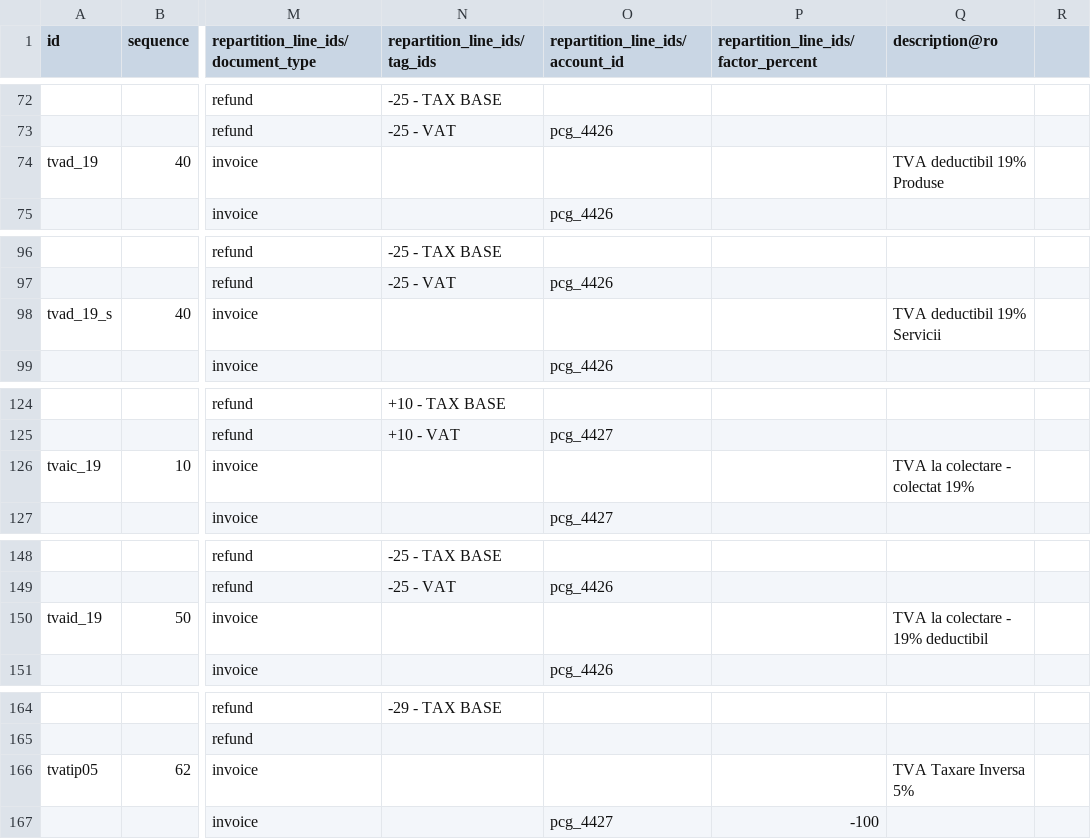
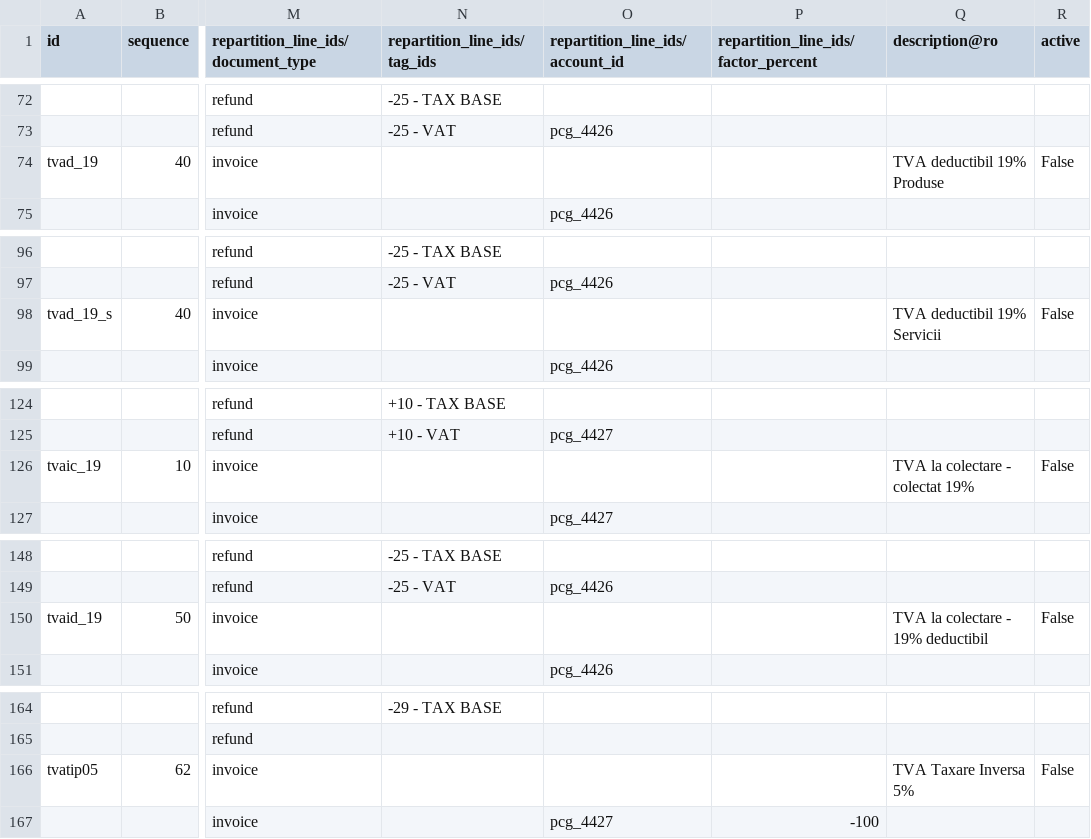
Before and after one commit to acsone/odoo, a CSV file: addons/l10n_ro/data/template/account.tax-ro.csv, drawn as a sheet; only a part is shown, gaps mark what is left out; the diff covers the shown part only; the diff names each change by its address in the sheet, - before the commit and + after, or states it on an @@ line.

Commit message:
[FIX] l10n_ro: Add the "active" column to the account taxes
Set taxes that are no longer used to inactive, all of the taxes set to inactive
are either 5%/9%/19% that are not in the tax report anymore.

closes odoo/odoo#250195

Forward-port-of: #241529
Related: odoo/enterprise#108374
Signed-off-by: Sven Führ (svfu) <svfu@odoo.com>
Signed-off-by: Yassien Ahmed Abdelghaffar Ghoniem (yagho) <yagho@odoo.com>

```diff
--- a/addons/l10n_ro/data/template/account.tax-ro.csv
+++ b/addons/l10n_ro/data/template/account.tax-ro.csv
-R1: (empty)
+R1: active
-R74 (active): (empty)
+R74 (active): False
-R98 (active): (empty)
+R98 (active): False
-R126 (active): (empty)
+R126 (active): False
-R150 (active): (empty)
+R150 (active): False
-R166 (active): (empty)
+R166 (active): False
```
Also changed, not shown: 26 edited cells elsewhere in this file.
